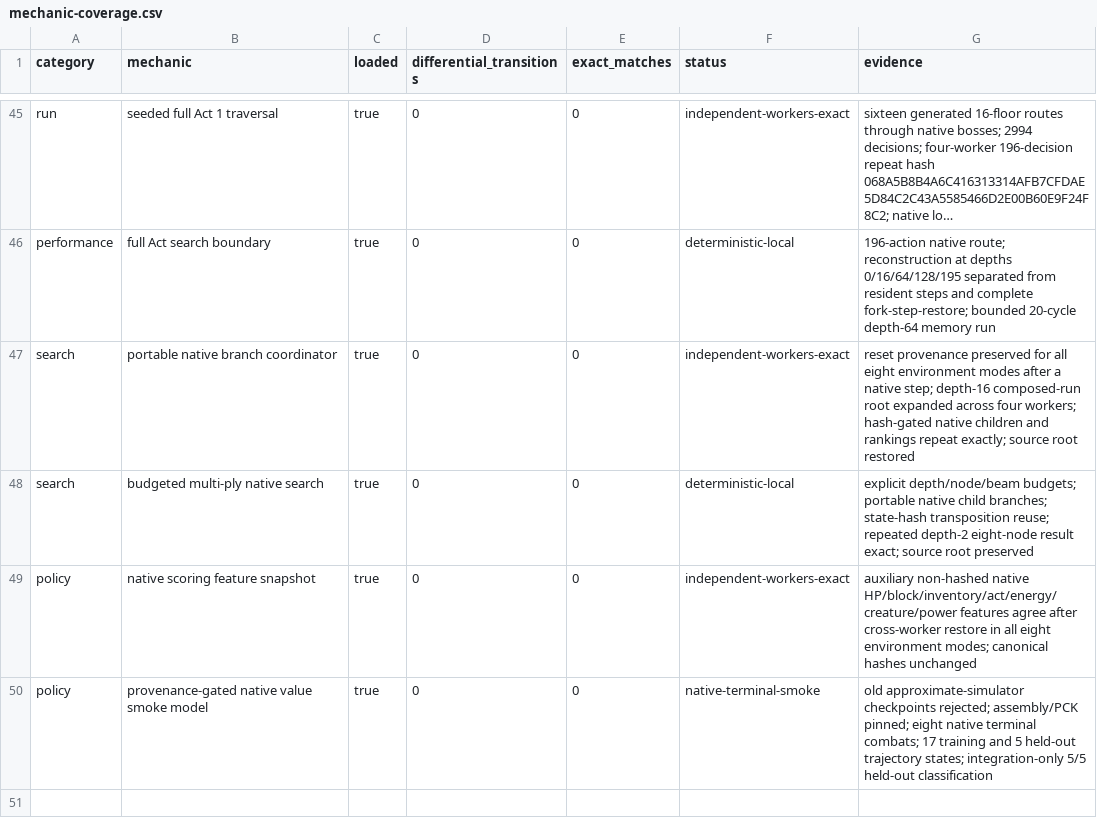
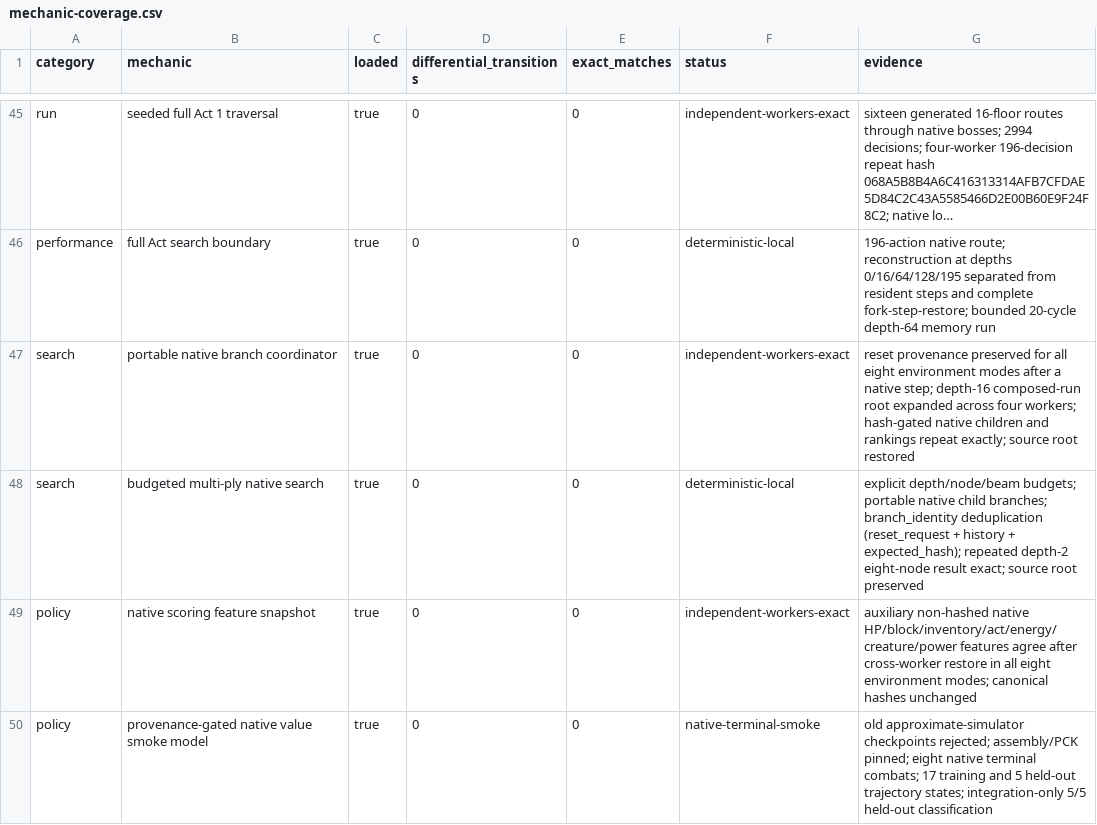
Before and after one commit to favet/divine-sts2, a CSV file: docs/mechanic-coverage.csv, drawn as a sheet; only a part is shown, gaps mark what is left out; long unchanged cells end in ….

```diff
--- a/docs/mechanic-coverage.csv
+++ b/docs/mechanic-coverage.csv
@@ -47,3 +47,3 @@ performance,full Act search boundary,true,0,0,deterministic-local,"196-action na
 search,portable native branch coordinator,true,0,0,independent-workers-exact,"reset provenance preserved for all eight environment modes after a native step; depth-16 composed-run root expanded across four workers; hash-gated native children and rankings repeat exactly; source root restored"
-search,budgeted multi-ply native search,true,0,0,deterministic-local,"explicit depth/node/beam budgets; portable native child branches; state-hash transposition reuse; repeated depth-2 eight-node result exact; source root preserved"
+search,budgeted multi-ply native search,true,0,0,deterministic-local,"explicit depth/node/beam budgets; portable native child branches; branch_identity deduplication (reset_request + history + expected_hash); repeated depth-2 eight-node result exact; source root preserved"
 policy,native scoring feature snapshot,true,0,0,independent-workers-exact,"auxiliary non-hashed native HP/block/inventory/act/energy/creature/power features agree after cross-worker restore in all eight environment modes; canonical hashes unchanged"
```
Also changed, not shown: 33 other files.
